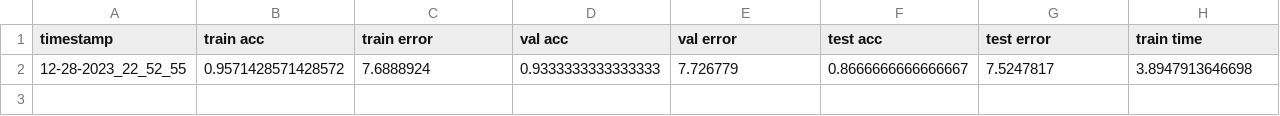
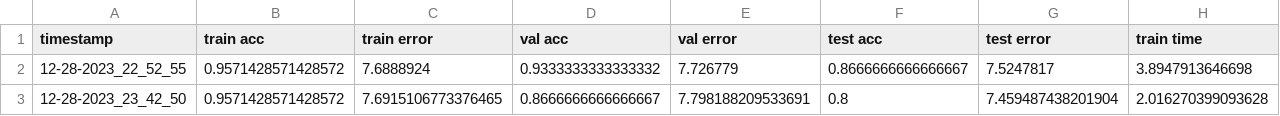
Before and after one commit to MarioROT/CI-MAI, a CSV file: Assignment 2/results/bp_classes.csv, drawn as a sheet; only a part is shown; rows hold the shown columns only; the diff names each change by its address in the sheet, - before the commit and + after, or states it on an @@ line.

```diff
--- a/Assignment 2/results/bp_classes.csv
+++ b/Assignment 2/results/bp_classes.csv
-D2 (val acc): 0.9333333333333333
+D2 (val acc): 0.9333333333333332
+row 3: 12-28-2023_23_42_50 | 0.9571428571428572 | 7.6915106773376465 | 0.8666666666666667 | 7.798188209533691 | 0.8 | 7.459487438201904 | 2.016270399093628
```
Also changed, not shown: Assignment 2/results/bp_circles.csv, Assignment 2/results/es_classes.csv, 40 other files.
